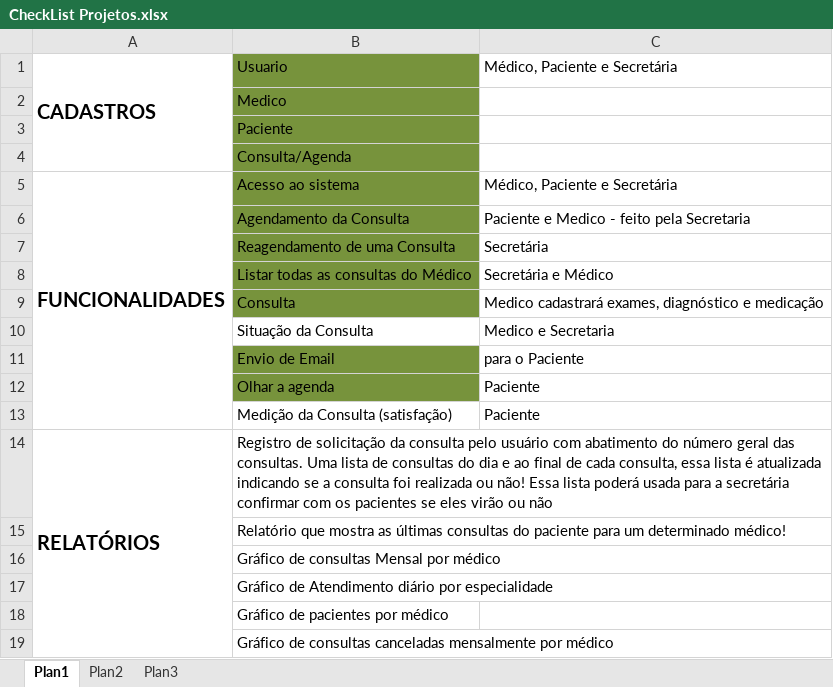
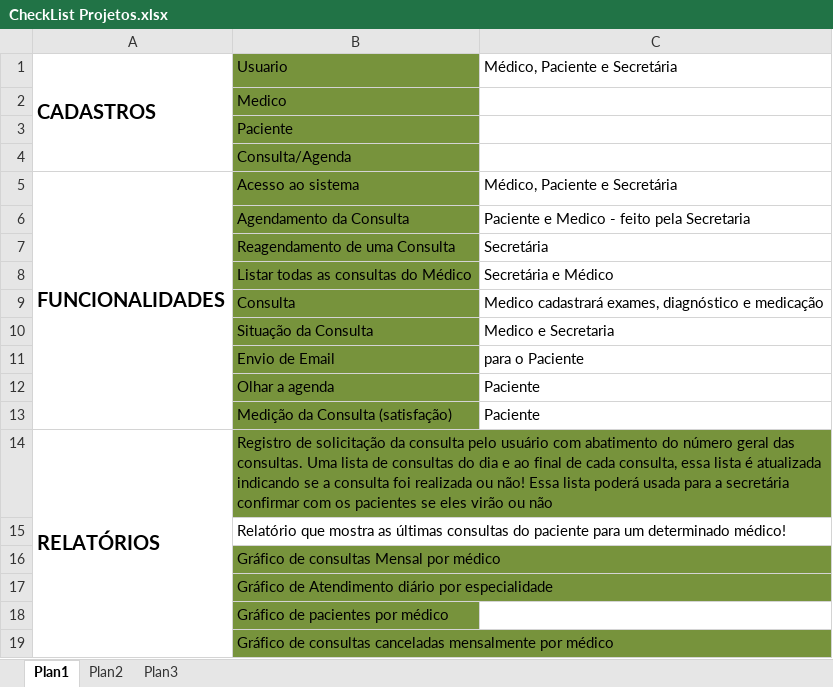
Before and after one commit to jaehnri/Health-Institution, an Excel workbook: CheckList Projetos.xlsx, sheet Plan1, drawn as a sheet; values as stored, in another font and other column widths than the file's, no borders; the diff names each change by its address in the sheet, - before the commit and + after, or states it on an @@ line.

Commit message:
Chechlist atualizada e dificil de aturar checklist virou moda todo mundo quer usar
 :100: :100: :100: :100: :100: :100: :100: :100: :100: :100: :100: :100: :100: :100: :100: :100: :100: :100: :100: :100: :100: :100: :100: :100: :100: :100: :100: :100: :100: :100: :100: :100: :100: :100: :100: :100: :100: :100: :100: :100: :100: :100: :100: :100: :100: :100: :100: :100: :100: :100: :100: :100: :100: :100: :100: :100: :100: :100: :100:

```diff
--- a/CheckList Projetos.xlsx (sheet Plan1)
+++ b/CheckList Projetos.xlsx (sheet Plan1)
-B10 fill: none
+B10 fill: #77933C
-B13:B14 fill: none
+B13:B14 fill: #77933C
-B16:B19 fill: none
+B16:B19 fill: #77933C
```
